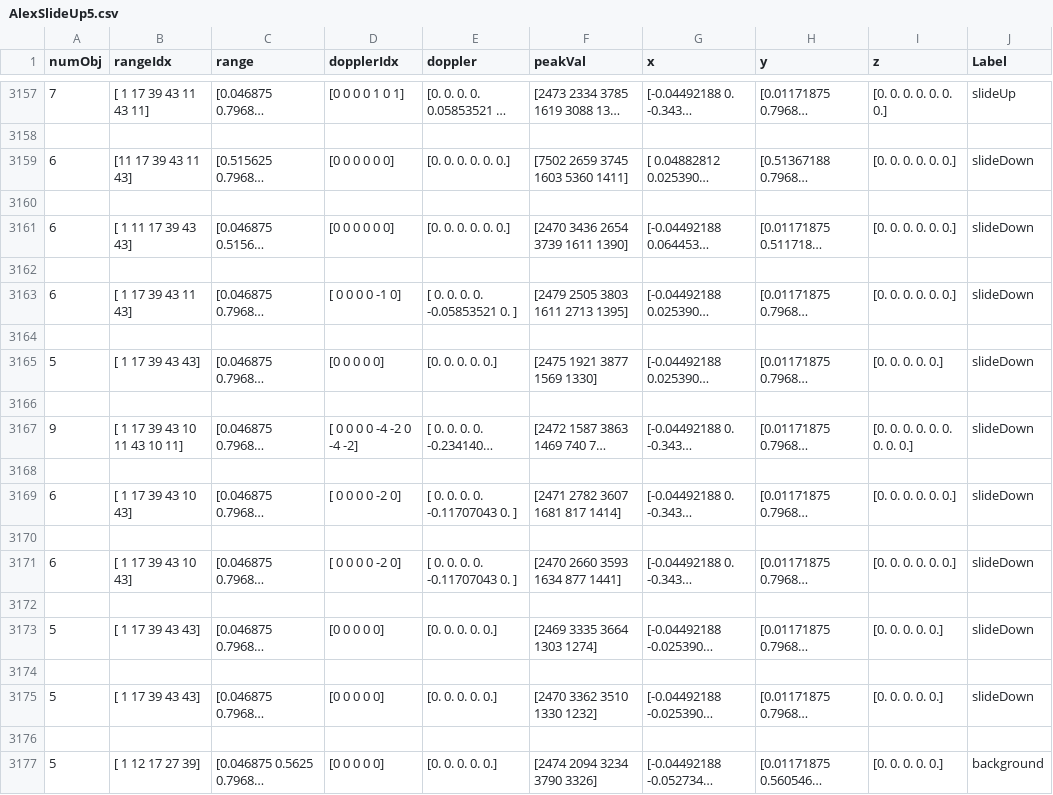
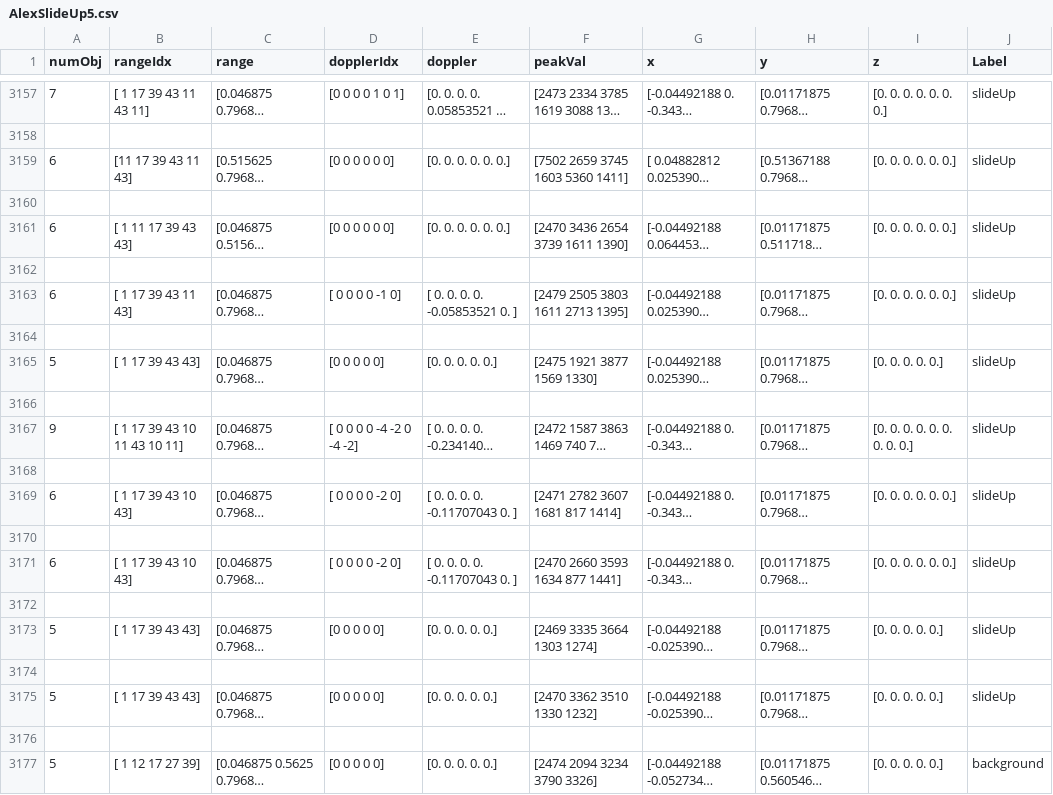
Before and after one commit to thomjohs/Kandidat, a CSV file: PreprocessedData/AlexSlideUp5.csv, drawn as a sheet; only a part is shown, gaps mark what is left out; long unchanged cells end in …; the diff names each change by its address in the sheet, - before the commit and + after, or states it on an @@ line.

```diff
--- a/PreprocessedData/AlexSlideUp5.csv
+++ b/PreprocessedData/AlexSlideUp5.csv
-J3159 (Label): slideDown
+J3159 (Label): slideUp
-J3161 (Label): slideDown
+J3161 (Label): slideUp
-J3163 (Label): slideDown
+J3163 (Label): slideUp
-J3165 (Label): slideDown
+J3165 (Label): slideUp
-J3167 (Label): slideDown
+J3167 (Label): slideUp
-J3169 (Label): slideDown
+J3169 (Label): slideUp
-J3171 (Label): slideDown
+J3171 (Label): slideUp
-J3173 (Label): slideDown
+J3173 (Label): slideUp
-J3175 (Label): slideDown
+J3175 (Label): slideUp
```
Also changed, not shown: ProcessedData/AlexSlideUp1.csv, 13 other files.
